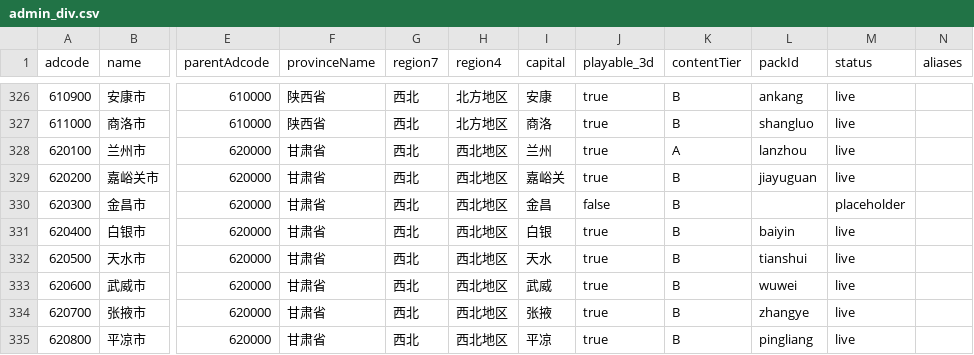
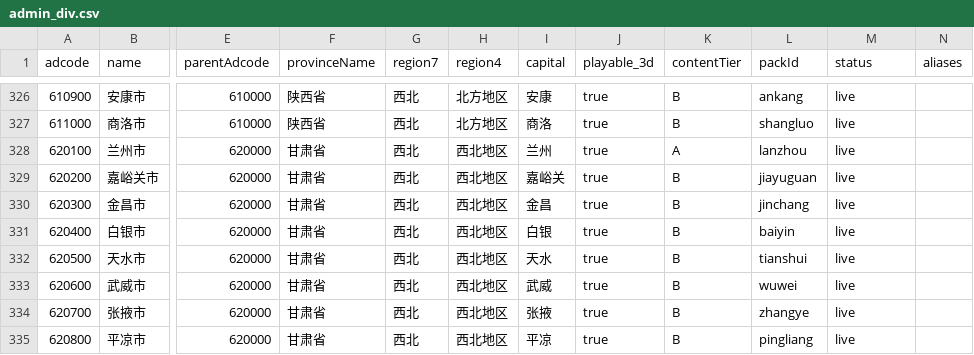
Before and after one commit to xiaojohn-eng/black-hole-city, a CSV file: data/admin_div.csv, drawn as a sheet; only a part is shown, gaps mark what is left out; the diff covers the shown part only; the diff names each change by its address in the sheet, - before the commit and + after, or states it on an @@ line.

Commit message:
feat: M3b12 每省 ≥11 非省会地级市 live（豁免青海、海南、新疆、宁夏、贵州、西藏、吉林、云南、内蒙古、福建、陕西、河北、山西、浙江、江西、黑龙江与非省会总数 <11 的省；不是 293 / 333 完成）

```diff
--- a/data/admin_div.csv
+++ b/data/admin_div.csv
-J330 (playable_3d): false
+J330 (playable_3d): true
-L330 (packId): (empty)
+L330 (packId): jinchang
-M330 (status): placeholder
+M330 (status): live
```
Also changed, not shown: 30 edited cells elsewhere in this file, 54 other files.
